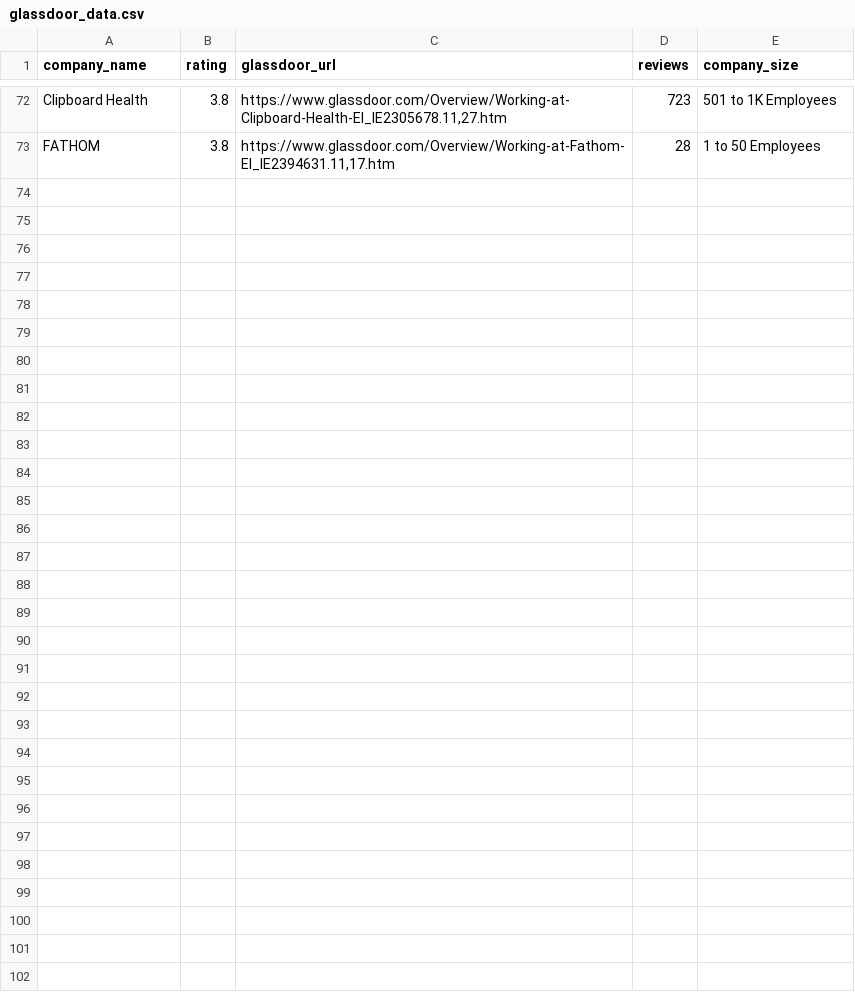
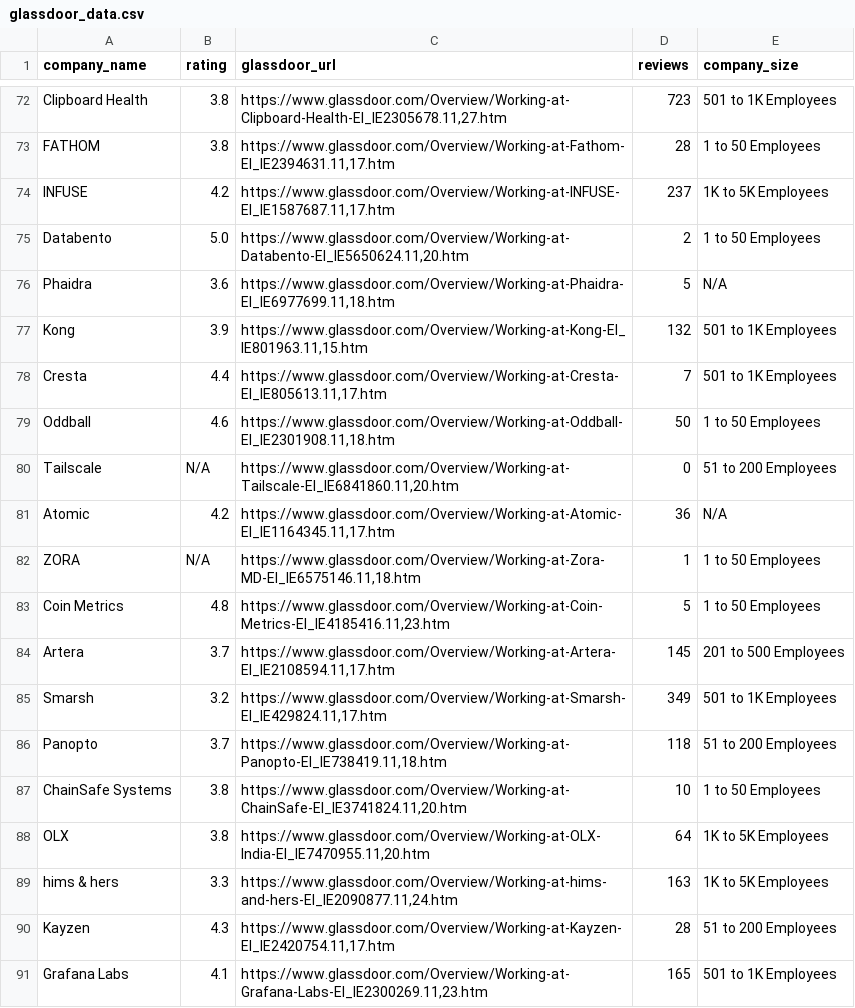
Before and after one commit to rhowell7/job-scraper, a CSV file: glassdoor_data.csv, drawn as a sheet; only a part is shown, gaps mark what is left out; the diff names each change by its address in the sheet, - before the commit and + after, or states it on an @@ line.

Commit message:
Update glassdoor_data

```diff
--- a/glassdoor_data.csv
+++ b/glassdoor_data.csv
+row 74: INFUSE | 4.2 | https://www.glassdoor.com/Overview/Working-at-INFUSE-EI_IE1587687.11,17.htm | 237 | 1K to 5K Employees
+row 75: Databento | 5.0 | https://www.glassdoor.com/Overview/Working-at-Databento-EI_IE5650624.11,20.htm | 2 | 1 to 50 Employees
+row 76: Phaidra | 3.6 | https://www.glassdoor.com/Overview/Working-at-Phaidra-EI_IE6977699.11,18.htm | 5 | N/A
+row 77: Kong | 3.9 | https://www.glassdoor.com/Overview/Working-at-Kong-EI_IE801963.11,15.htm | 132 | 501 to 1K Employees
+row 78: Cresta | 4.4 | https://www.glassdoor.com/Overview/Working-at-Cresta-EI_IE805613.11,17.htm | 7 | 501 to 1K Employees
+row 79: Oddball | 4.6 | https://www.glassdoor.com/Overview/Working-at-Oddball-EI_IE2301908.11,18.htm | 50 | 1 to 50 Employees
+row 80: Tailscale | N/A | https://www.glassdoor.com/Overview/Working-at-Tailscale-EI_IE6841860.11,20.htm | 0 | 51 to 200 Employees
+row 81: Atomic | 4.2 | https://www.glassdoor.com/Overview/Working-at-Atomic-EI_IE1164345.11,17.htm | 36 | N/A
+row 82: ZORA | N/A | https://www.glassdoor.com/Overview/Working-at-Zora-MD-EI_IE6575146.11,18.htm | 1 | 1 to 50 Employees
+row 83: Coin Metrics | 4.8 | https://www.glassdoor.com/Overview/Working-at-Coin-Metrics-EI_IE4185416.11,23.htm | 5 | 1 to 50 Employees
+row 84: Artera | 3.7 | https://www.glassdoor.com/Overview/Working-at-Artera-EI_IE2108594.11,17.htm | 145 | 201 to 500 Employees
+row 85: Smarsh | 3.2 | https://www.glassdoor.com/Overview/Working-at-Smarsh-EI_IE429824.11,17.htm | 349 | 501 to 1K Employees
+row 86: Panopto | 3.7 | https://www.glassdoor.com/Overview/Working-at-Panopto-EI_IE738419.11,18.htm | 118 | 51 to 200 Employees
+row 87: ChainSafe Systems | 3.8 | https://www.glassdoor.com/Overview/Working-at-ChainSafe-EI_IE3741824.11,20.htm | 10 | 1 to 50 Employees
+row 88: OLX | 3.8 | https://www.glassdoor.com/Overview/Working-at-OLX-India-EI_IE7470955.11,20.htm | 64 | 1K to 5K Employees
+row 89: hims & hers | 3.3 | https://www.glassdoor.com/Overview/Working-at-hims-and-hers-EI_IE2090877.11,24.htm | 163 | 1K to 5K Employees
+row 90: Kayzen | 4.3 | https://www.glassdoor.com/Overview/Working-at-Kayzen-EI_IE2420754.11,17.htm | 28 | 51 to 200 Employees
+row 91: Grafana Labs | 4.1 | https://www.glassdoor.com/Overview/Working-at-Grafana-Labs-EI_IE2300269.11,23.htm | 165 | 501 to 1K Employees
```
Also changed, not shown: 1 other file.
